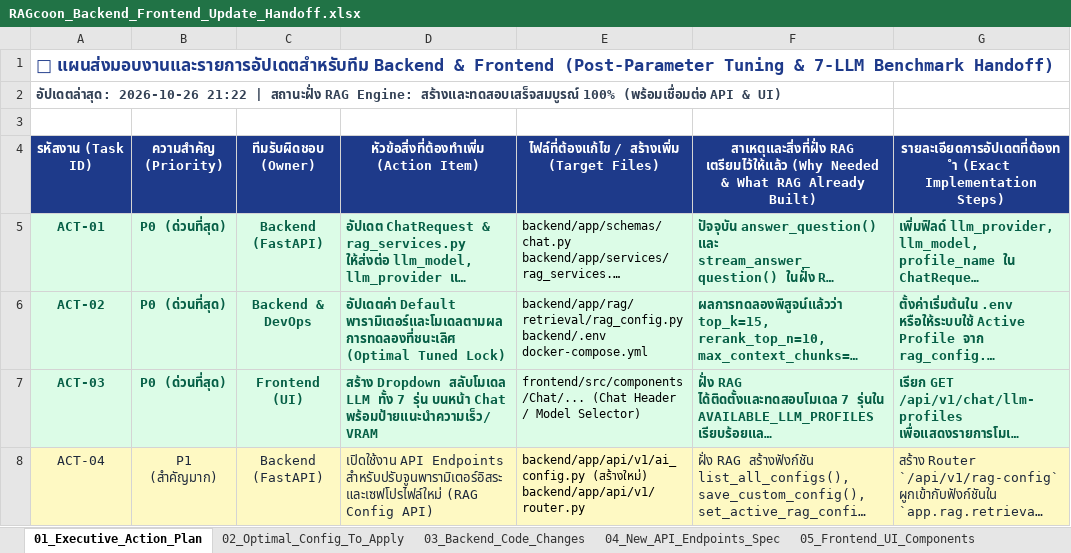
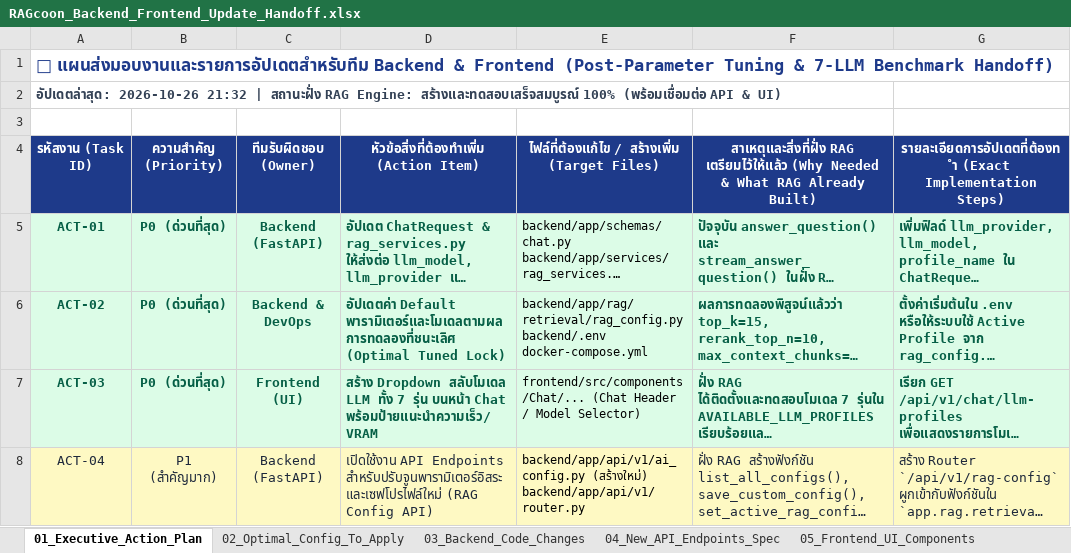
Before and after one commit to FRAmyZ010/RAGcoon, an Excel workbook: backend/data/RAGcoon_Backend_Frontend_Update_Handoff.xlsx, sheet 01_Executive_Action_Plan, drawn as a sheet; only a part is shown; long unchanged cells end in …; values as stored, in another font and other column widths than the file's, no borders; the diff names each change by its address in the sheet, - before the commit and + after, or states it on an @@ line.

```diff
--- a/backend/data/RAGcoon_Backend_Frontend_Update_Handoff.xlsx (sheet 01_Executive_Action_Plan)
+++ b/backend/data/RAGcoon_Backend_Frontend_Update_Handoff.xlsx (sheet 01_Executive_Action_Plan)
-A2: อัปเดตล่าสุด: 2026-10-26 21:22 | สถานะฝั่ง…
+A2: อัปเดตล่าสุด: 2026-10-26 21:32 | สถานะฝั่ง…
```
Also changed, not shown: backend/data/RAGcoon_Handoff_Specification.xlsx, backend/data/RAGcoon_Parameter_Tuning_Experiments.xlsx, 8 other files.
